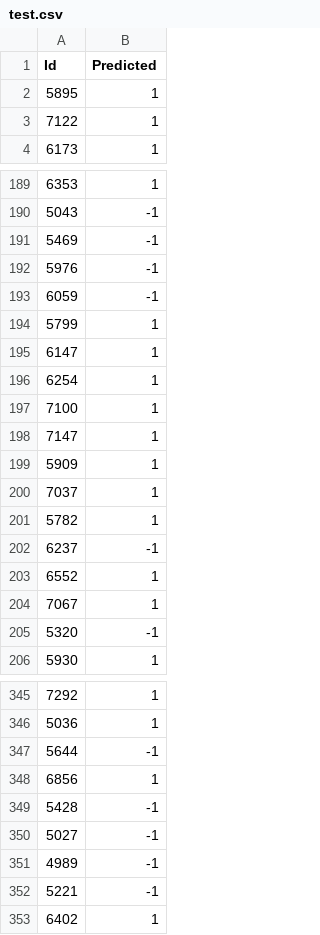
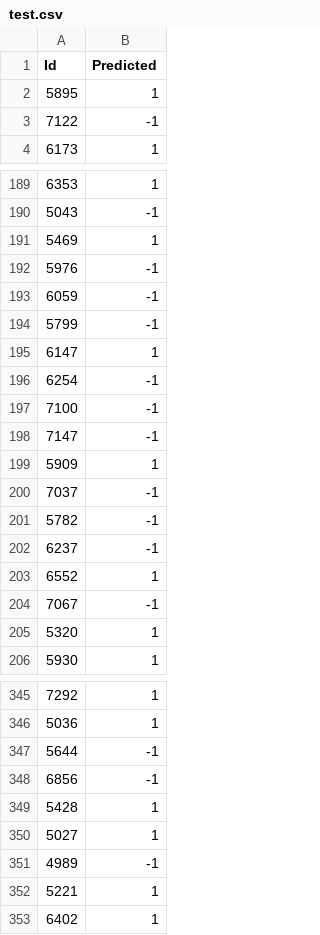
Before and after one commit to Diogogrosario/FEUP-AC, a CSV file: test.csv, drawn as a sheet; only a part is shown, gaps mark what is left out; the diff covers the shown part only.

```diff
--- a/test.csv
+++ b/test.csv
@@ -2,3 +2,3 @@ Id,Predicted
 5895,1
-7122,1
+7122,-1
 6173,1
@@ -190,17 +190,17 @@ Id,Predicted
 5043,-1
-5469,-1
+5469,1
 5976,-1
 6059,-1
-5799,1
+5799,-1
 6147,1
-6254,1
-7100,1
-7147,1
+6254,-1
+7100,-1
+7147,-1
 5909,1
-7037,1
-5782,1
+7037,-1
+5782,-1
 6237,-1
 6552,1
-7067,1
-5320,-1
+7067,-1
+5320,1
 5930,1
@@ -347,7 +347,7 @@ Id,Predicted
 5644,-1
-6856,1
-5428,-1
-5027,-1
+6856,-1
+5428,1
+5027,1
 4989,-1
-5221,-1
+5221,1
 6402,1
```
Also changed, not shown: 76 edited cells elsewhere in this file, 6 other files.
